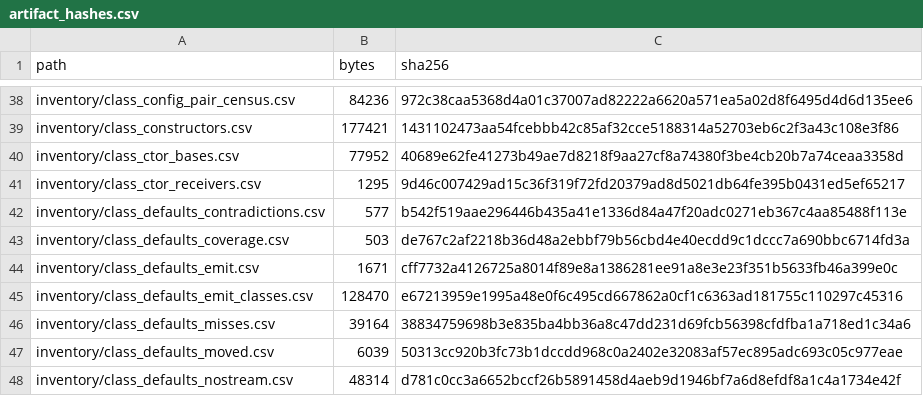
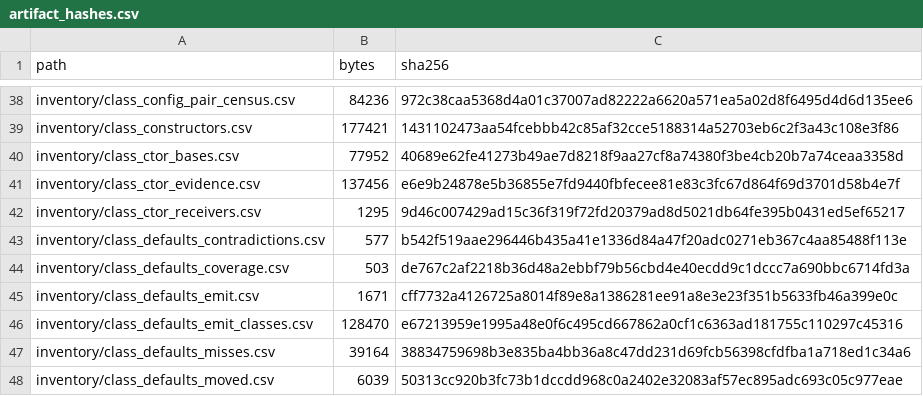
Before and after one commit to jkoehler11/stargate-alliance-decomp, a CSV file: inventory/artifact_hashes.csv, drawn as a sheet; only a part is shown, gaps mark what is left out; the shorter side is filled out with more unchanged rows.

Commit message:
class tables: the nameless constructors read -- literals, callees, parents, and four rows that are not tables
tools/class-ctor-evidence.py reads every installer body of the 724-table population once and records the three channels a constructor offers beside its store. The 474 named tables are the control: 26 bodies push a printable UTF-16 literal, 16 tables push some class name and none pushes its own, and the two ini: literals name the declaring class of a config property -- so a literal is a field default, not a name. 70 of the 246 nameless tables push a literal (5 an ini: section that does name a class), 169 call a named body, and 31 signatures are shared. The parent edge is the own installer's first call through the null-check thunk: the script super 167 times, a further ancestor 211, no script chain 53, never a stranger; only 55 of the nameless tables get an edge. The 4 tables with no installer body are windows into dword runs, not tables.

```diff
--- a/inventory/artifact_hashes.csv
+++ b/inventory/artifact_hashes.csv
@@ -40,2 +40,3 @@ inventory/class_constructors.csv,177421,1431102473aa54fcebbb42c85af32cce5188314a
 inventory/class_ctor_bases.csv,77952,40689e62fe41273b49ae7d8218f9aa27cf8a74380f3be4cb20b7a74ceaa3358d
+inventory/class_ctor_evidence.csv,137456,e6e9b24878e5b36855e7fd9440fbfecee81e83c3fc67d864f69d3701d58b4e7f
 inventory/class_ctor_receivers.csv,1295,9d46c007429ad15c36f319f72fd20379ad8d5021db64fe395b0431ed5ef65217
```
Also changed, not shown: 7 other files.
